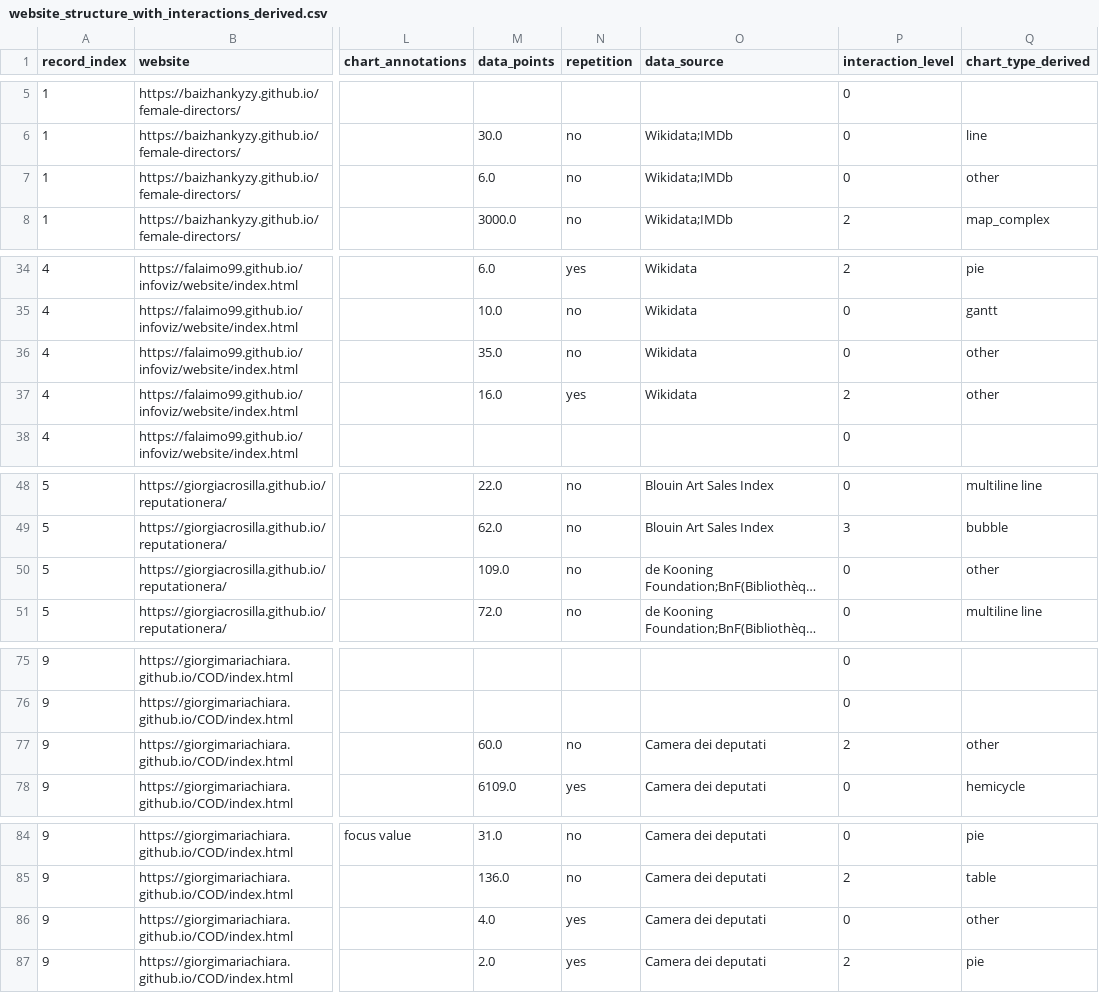
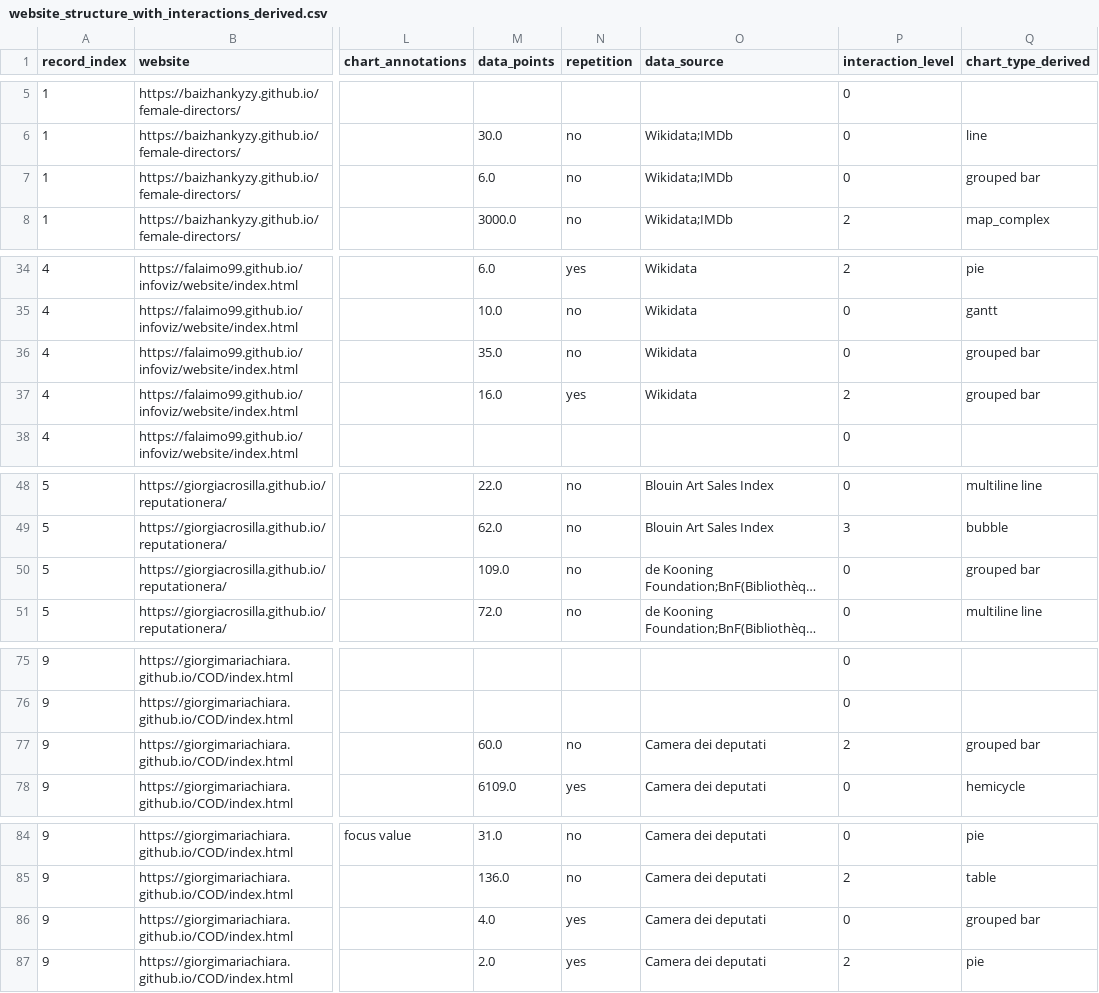
Before and after one commit to mondoboia/creator-complexity-lab, a CSV file: website_structure_with_interactions_derived.csv, drawn as a sheet; only a part is shown, gaps mark what is left out; long unchanged cells end in …; the diff covers the shown part only; the diff names each change by its address in the sheet, - before the commit and + after, or states it on an @@ line.

```diff
--- a/website_structure_with_interactions_derived.csv
+++ b/website_structure_with_interactions_derived.csv
-Q7 (chart_type_derived): other
+Q7 (chart_type_derived): grouped bar
-Q36:Q37 (chart_type_derived): other
+Q36:Q37 (chart_type_derived): grouped bar
-Q50 (chart_type_derived): other
+Q50 (chart_type_derived): grouped bar
-Q77 (chart_type_derived): other
+Q77 (chart_type_derived): grouped bar
-Q86 (chart_type_derived): other
+Q86 (chart_type_derived): grouped bar
```
Also changed, not shown: 17 edited cells elsewhere in this file, chart_complexity_no_datasource_boost.csv, processed_dataset.csv, 7 other files.
